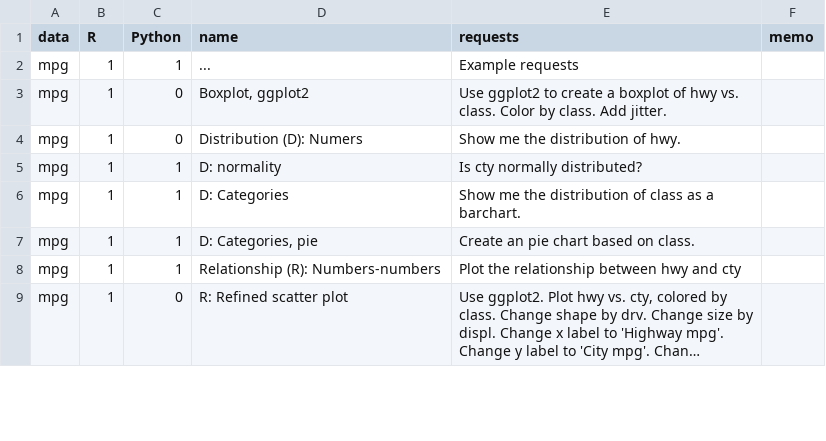
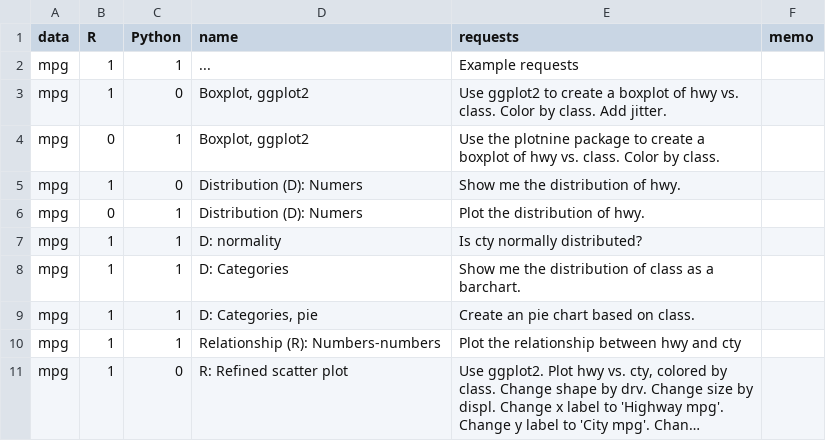
Before and after one commit to gexijin/RTutor, a CSV file: inst/app/www/demo_questions.csv, drawn as a sheet; only a part is shown; long unchanged cells end in …; the diff covers the shown part only.

```diff
--- a/inst/app/www/demo_questions.csv
+++ b/inst/app/www/demo_questions.csv
@@ -3,3 +3,5 @@ mpg,1,1, ... , Example requests,
 mpg,1,0,"Boxplot, ggplot2 ", Use ggplot2 to create a boxplot of hwy vs. class. Color by class. Add jitter.,
+mpg,0,1,"Boxplot, ggplot2 ", Use the plotnine package to create a boxplot of hwy vs. class. Color by class. ,
 mpg,1,0,Distribution (D): Numers , Show me the distribution of hwy.,
+mpg,0,1,Distribution (D): Numers ,Plot  the distribution of hwy.,
 mpg,1,1,D: normality , Is cty normally distributed?,
```
Also changed, not shown: 8 added rows and 30 edited cells elsewhere in this file, 2 other files.
